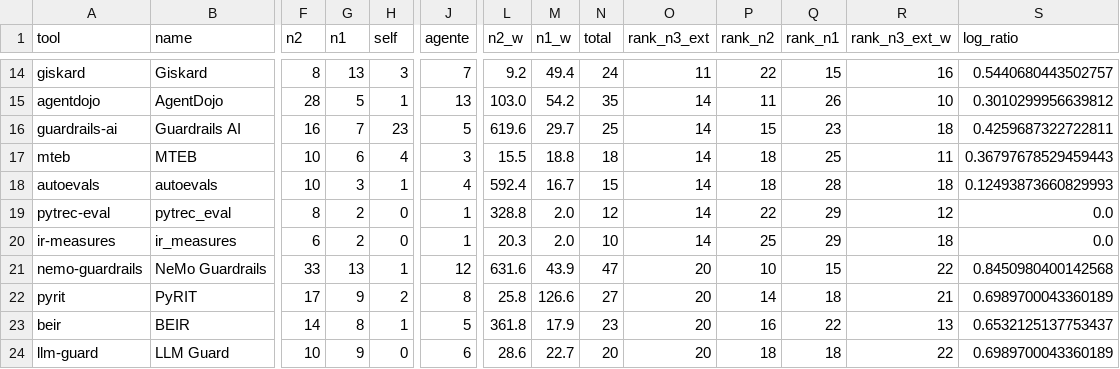
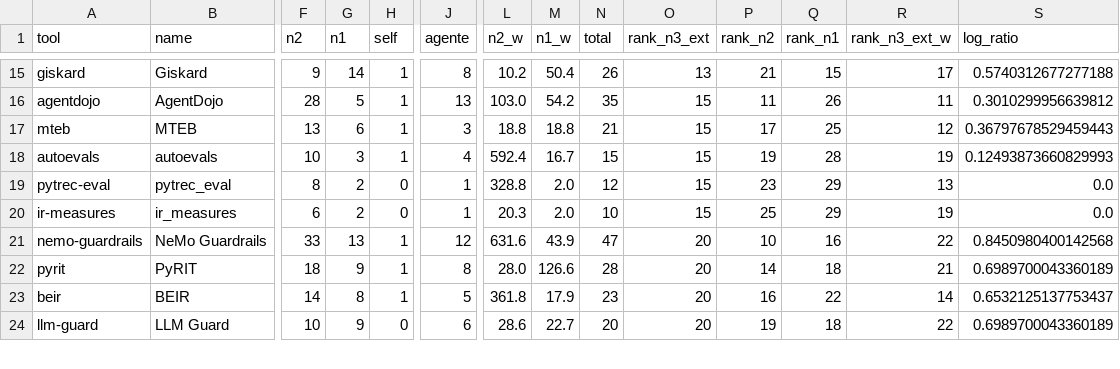
Before and after one commit to MatheusLimaZz/Miner-Tests-Agents-Rag, a CSV file: resultados/qp1_piramide.csv, drawn as a sheet; only a part is shown, gaps mark what is left out; removed rows and columns are numbered as before the commit, all else as after; rows hold the shown columns only; the diff covers the shown part only; the diff names each change by its address in the sheet, - before the commit and + after, or states it on an @@ line.

```diff
--- a/resultados/qp1_piramide.csv
+++ b/resultados/qp1_piramide.csv
-F15 (n2): 8
+F15 (n2): 9
-G15 (n1): 13
+G15 (n1): 14
-H15 (self): 3
+H15 (self): 1
-J15 (agente): 7
+J15 (agente): 8
-L15 (n2_w): 9.2
+L15 (n2_w): 10.2
-M15 (n1_w): 49.4
+M15 (n1_w): 50.4
-N15 (total): 24
+N15 (total): 26
-O15 (rank_n3_ext): 11
+O15 (rank_n3_ext): 13
-P15 (rank_n2): 22
+P15 (rank_n2): 21
-R15 (rank_n3_ext_w): 16
+R15 (rank_n3_ext_w): 17
-S15 (log_ratio): 0.5440680443502757
+S15 (log_ratio): 0.5740312677277188
-O16 (rank_n3_ext): 14
+O16 (rank_n3_ext): 15
-R16 (rank_n3_ext_w): 10
+R16 (rank_n3_ext_w): 11
-row 16: guardrails-ai | Guardrails AI | 16 | 7 | 23 | 5 | 619.6 | 29.7 | 25 | 14 | 15 | 23 | 18 | 0.4259687322722811
-F17 (n2): 10
+F17 (n2): 13
-H17 (self): 4
+H17 (self): 1
-L17 (n2_w): 15.5
+L17 (n2_w): 18.8
-N17 (total): 18
+N17 (total): 21
-O17:O20 (rank_n3_ext): 14
+O17:O20 (rank_n3_ext): 15
-P17 (rank_n2): 18
+P17 (rank_n2): 17
-R17 (rank_n3_ext_w): 11
+R17 (rank_n3_ext_w): 12
-P18 (rank_n2): 18
+P18 (rank_n2): 19
-R18 (rank_n3_ext_w): 18
+R18 (rank_n3_ext_w): 19
-P19 (rank_n2): 22
+P19 (rank_n2): 23
-R19 (rank_n3_ext_w): 12
+R19 (rank_n3_ext_w): 13
-R20 (rank_n3_ext_w): 18
+R20 (rank_n3_ext_w): 19
-Q21 (rank_n1): 15
+Q21 (rank_n1): 16
-F22 (n2): 17
+F22 (n2): 18
-H22 (self): 2
+H22 (self): 1
-L22 (n2_w): 25.8
+L22 (n2_w): 28.0
-N22 (total): 27
+N22 (total): 28
-R23 (rank_n3_ext_w): 13
+R23 (rank_n3_ext_w): 14
-P24 (rank_n2): 18
+P24 (rank_n2): 19
```
Also changed, not shown: 2 added rows, 1 removed row and 73 edited cells elsewhere in this file, resultados/qp1_coocorrencia.csv, resultados/qp3_dunn.csv, 14 other files.
